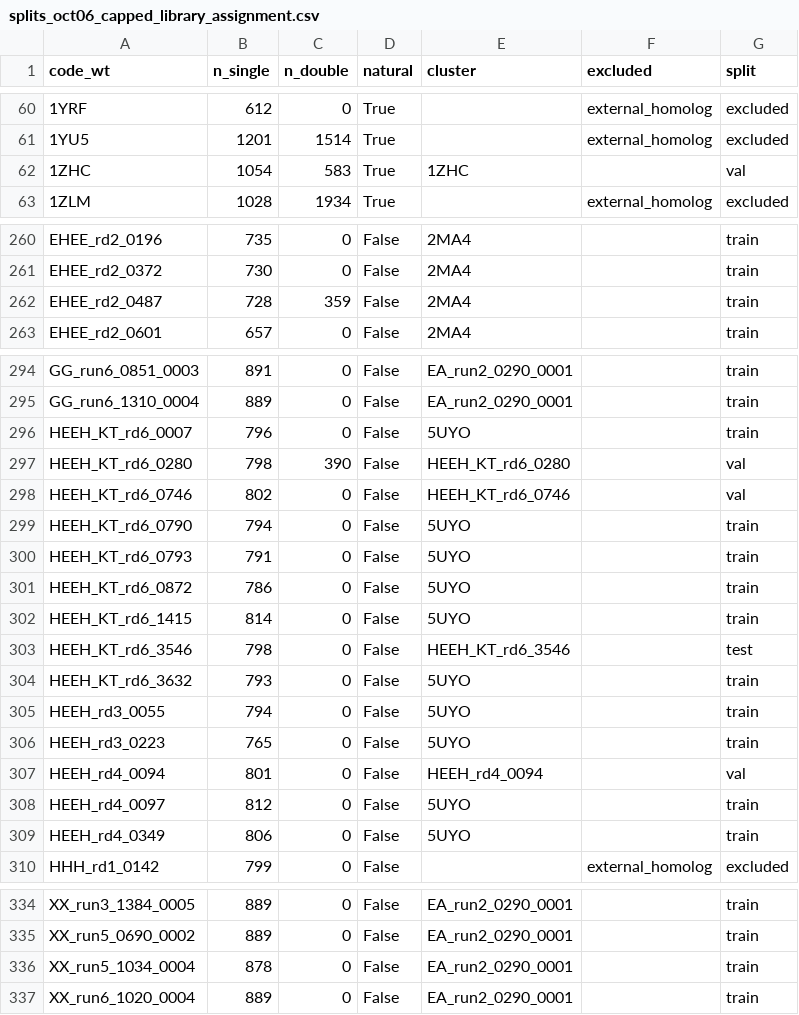
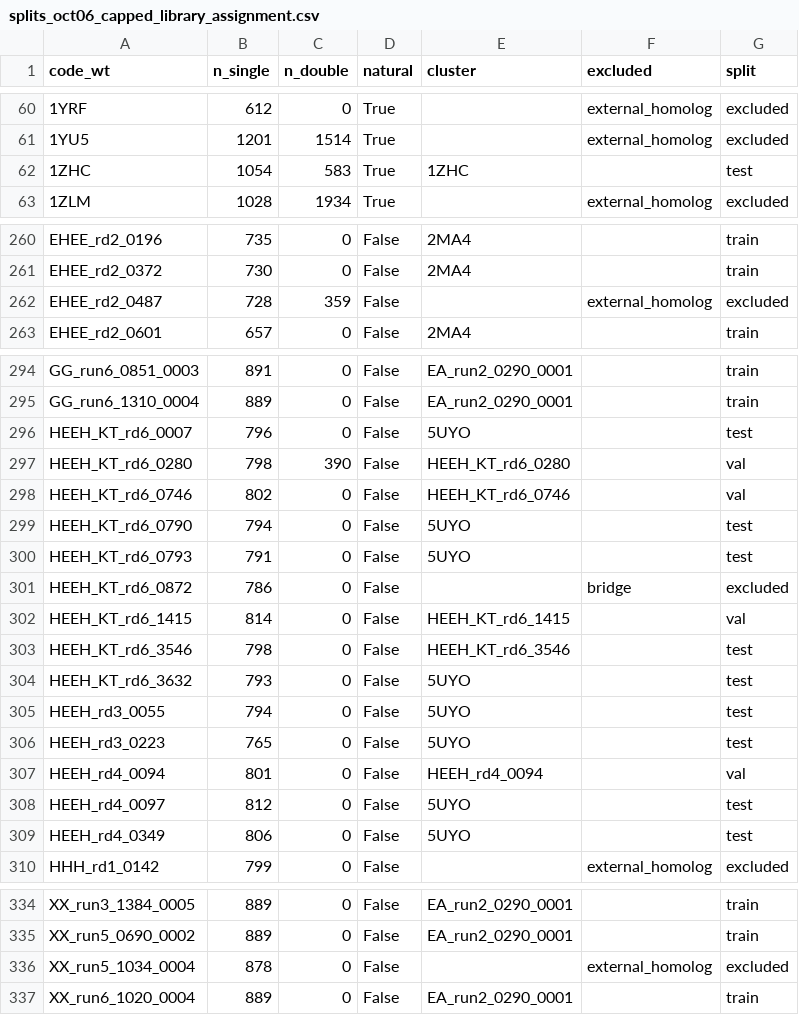
Before and after one commit to SKTeamLab/esm-msr, a CSV file: data/splits_oct06_capped_library_assignment.csv, drawn as a sheet; only a part is shown, gaps mark what is left out; the diff covers the shown part only.

```diff
--- a/data/splits_oct06_capped_library_assignment.csv
+++ b/data/splits_oct06_capped_library_assignment.csv
@@ -61,3 +61,3 @@ code_wt,n_single,n_double,natural,cluster,excluded,split
 1YU5,1201,1514,True,,external_homolog,excluded
-1ZHC,1054,583,True,1ZHC,,val
+1ZHC,1054,583,True,1ZHC,,test
 1ZLM,1028,1934,True,,external_homolog,excluded
@@ -261,3 +261,3 @@ EHEE_rd2_0196,735,0,False,2MA4,,train
 EHEE_rd2_0372,730,0,False,2MA4,,train
-EHEE_rd2_0487,728,359,False,2MA4,,train
+EHEE_rd2_0487,728,359,False,,external_homolog,excluded
 EHEE_rd2_0601,657,0,False,2MA4,,train
@@ -295,16 +295,16 @@ GG_run6_0851_0003,891,0,False,EA_run2_0290_0001,,train
 GG_run6_1310_0004,889,0,False,EA_run2_0290_0001,,train
-HEEH_KT_rd6_0007,796,0,False,5UYO,,train
+HEEH_KT_rd6_0007,796,0,False,5UYO,,test
 HEEH_KT_rd6_0280,798,390,False,HEEH_KT_rd6_0280,,val
 HEEH_KT_rd6_0746,802,0,False,HEEH_KT_rd6_0746,,val
-HEEH_KT_rd6_0790,794,0,False,5UYO,,train
-HEEH_KT_rd6_0793,791,0,False,5UYO,,train
-HEEH_KT_rd6_0872,786,0,False,5UYO,,train
-HEEH_KT_rd6_1415,814,0,False,5UYO,,train
+HEEH_KT_rd6_0790,794,0,False,5UYO,,test
+HEEH_KT_rd6_0793,791,0,False,5UYO,,test
+HEEH_KT_rd6_0872,786,0,False,,bridge,excluded
+HEEH_KT_rd6_1415,814,0,False,HEEH_KT_rd6_1415,,val
 HEEH_KT_rd6_3546,798,0,False,HEEH_KT_rd6_3546,,test
-HEEH_KT_rd6_3632,793,0,False,5UYO,,train
-HEEH_rd3_0055,794,0,False,5UYO,,train
-HEEH_rd3_0223,765,0,False,5UYO,,train
+HEEH_KT_rd6_3632,793,0,False,5UYO,,test
+HEEH_rd3_0055,794,0,False,5UYO,,test
+HEEH_rd3_0223,765,0,False,5UYO,,test
 HEEH_rd4_0094,801,0,False,HEEH_rd4_0094,,val
-HEEH_rd4_0097,812,0,False,5UYO,,train
-HEEH_rd4_0349,806,0,False,5UYO,,train
+HEEH_rd4_0097,812,0,False,5UYO,,test
+HEEH_rd4_0349,806,0,False,5UYO,,test
 HHH_rd1_0142,799,0,False,,external_homolog,excluded
@@ -335,3 +335,3 @@ XX_run3_1384_0005,889,0,False,EA_run2_0290_0001,,train
 XX_run5_0690_0002,889,0,False,EA_run2_0290_0001,,train
-XX_run5_1034_0004,878,0,False,EA_run2_0290_0001,,train
+XX_run5_1034_0004,878,0,False,,external_homolog,excluded
 XX_run6_1020_0004,889,0,False,EA_run2_0290_0001,,train
```
Also changed, not shown: 31 edited cells elsewhere in this file, data/splits_oct06_capped.csv, 6 other files.
